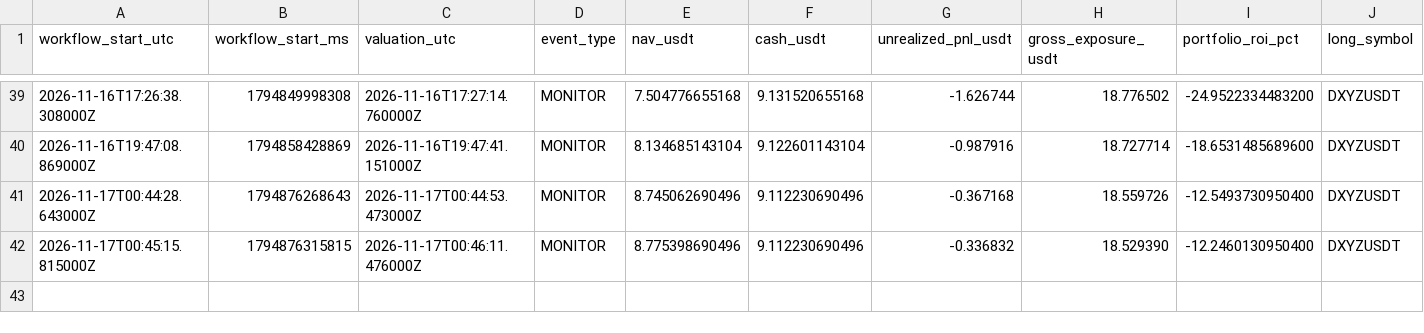
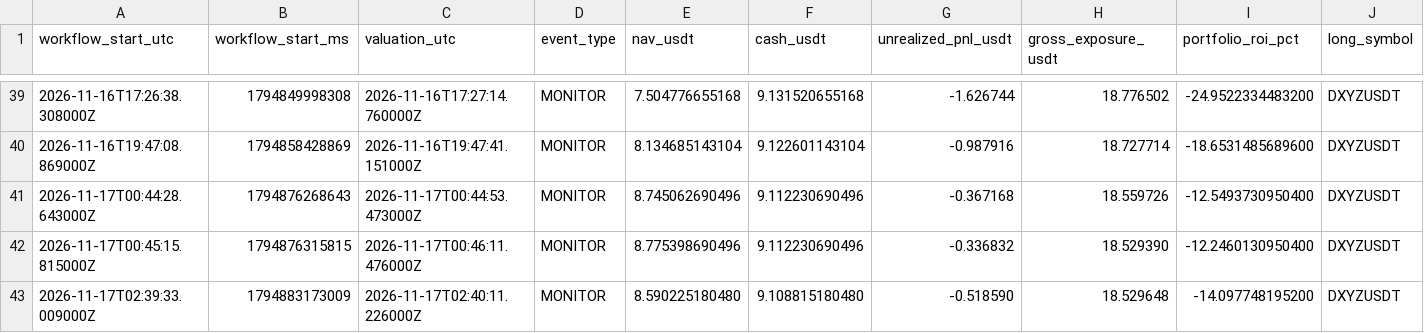
Before and after one commit to takenthatusernameis-collab/CROSS-SECTIONAL-FACTOR-MOMENTUM-STOCKS-VS-MEMES-RELATIVE-PERFORMANCE-QUANTITATIVE-ALGORITHMIC-STRATS, a CSV file: equity_curve.csv, drawn as a sheet; only a part is shown, gaps mark what is left out; rows hold the shown columns only; the diff names each change by its address in the sheet, - before the commit and + after, or states it on an @@ line.

```diff
--- a/equity_curve.csv
+++ b/equity_curve.csv
+row 43: 2026-11-17T02:39:33.009000Z | 1794883173009 | 2026-11-17T02:40:11.226000Z | MONITOR | 8.590225180480 | 9.108815180480 | -0.518590 | 18.529648 | -14.097748195200 | DXYZUSDT
```
Also changed, not shown: daily_equity.csv, 4 other files.
